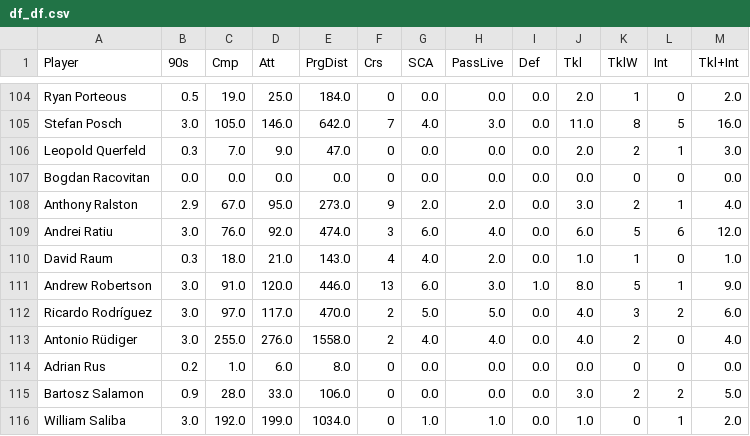
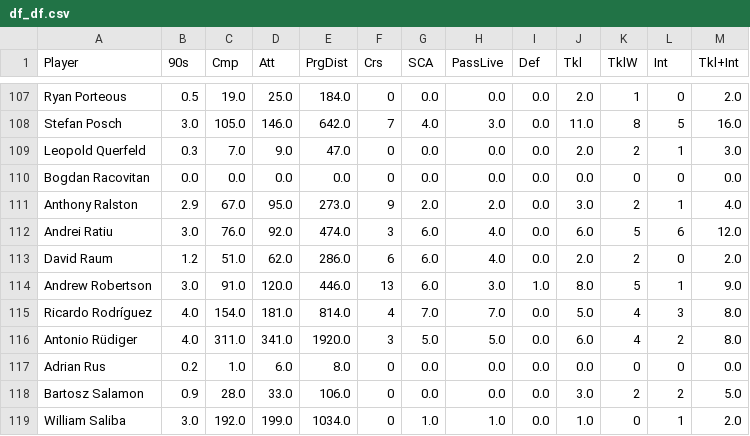
Before and after one commit to aashishops/Euros-Footistics, a CSV file: FInal_DF/df/df_df.csv, drawn as a sheet; only a part is shown, gaps mark what is left out; the diff covers the shown part only.

```diff
--- a/FInal_DF/df/df_df.csv
+++ b/FInal_DF/df/df_df.csv
@@ -109,6 +112,6 @@ Anthony Ralston,2.9,67.0,95.0,273.0,9,2.0,2.0,0.0,3.0,2,1,4.0
 Andrei Ratiu,3.0,76.0,92.0,474.0,3,6.0,4.0,0.0,6.0,5,6,12.0
-David Raum,0.3,18.0,21.0,143.0,4,4.0,2.0,0.0,1.0,1,0,1.0
+David Raum,1.2,51.0,62.0,286.0,6,6.0,4.0,0.0,2.0,2,0,2.0
 Andrew Robertson,3.0,91.0,120.0,446.0,13,6.0,3.0,1.0,8.0,5,1,9.0
-Ricardo Rodríguez,3.0,97.0,117.0,470.0,2,5.0,5.0,0.0,4.0,3,2,6.0
-Antonio Rüdiger,3.0,255.0,276.0,1558.0,2,4.0,4.0,0.0,4.0,2,0,4.0
+Ricardo Rodríguez,4.0,154.0,181.0,814.0,4,7.0,7.0,0.0,5.0,4,3,8.0
+Antonio Rüdiger,4.0,311.0,341.0,1920.0,3,5.0,5.0,0.0,6.0,4,2,8.0
 Adrian Rus,0.2,1.0,6.0,8.0,0,0.0,0.0,0.0,0.0,0,0,0.0
```
Also changed, not shown: 3 added rows and 129 edited cells elsewhere in this file, FInal_DF/df/fw_df.csv, FInal_DF/df/mf_df.csv.
